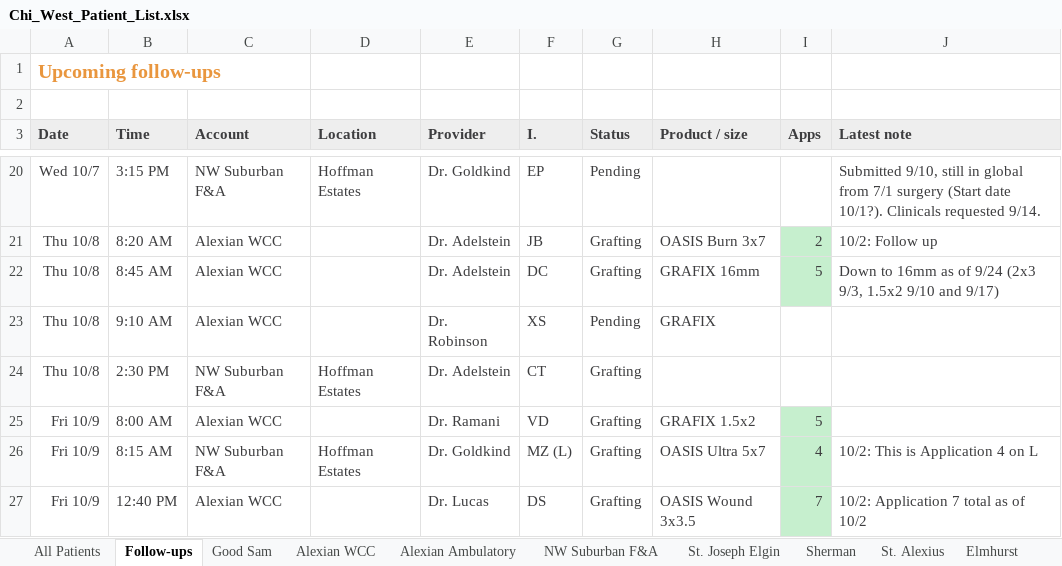
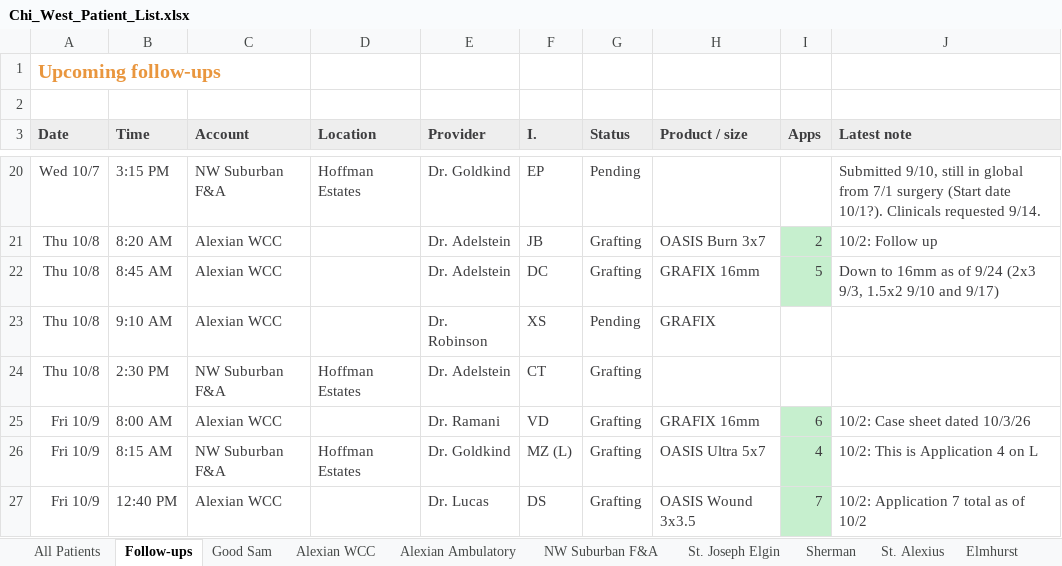
Before and after one commit to ajpeterson113/Graft-Tracker, an Excel workbook: Chi_West_Patient_List.xlsx, sheet Follow-ups, drawn as a sheet; only a part is shown, gaps mark what is left out; values as stored, in another font and other column widths than the file's, no borders; the diff names each change by its address in the sheet, - before the commit and + after, or states it on an @@ line.

```diff
--- a/Chi_West_Patient_List.xlsx (sheet Follow-ups)
+++ b/Chi_West_Patient_List.xlsx (sheet Follow-ups)
-H25 (Product / size): GRAFIX 1.5x2
+H25 (Product / size): GRAFIX 16mm
-I25 (Apps): 5
+I25 (Apps): 6
-J25 (Latest note): (empty)
+J25 (Latest note): 10/2: Case sheet dated 10/3/26
```
Also changed, not shown: sheet Application Log, sheet Alexian WCC, sheet All Patients.
